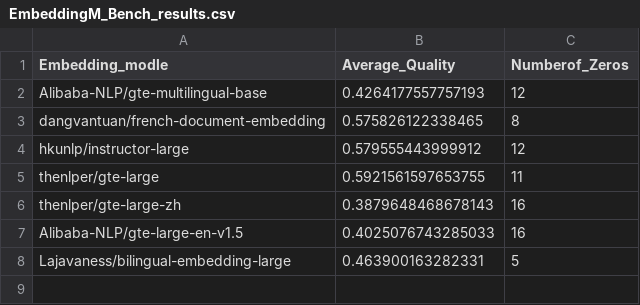
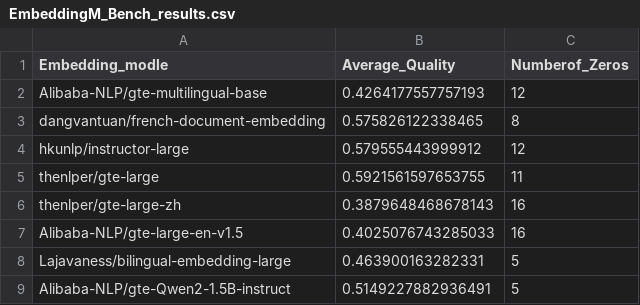
Before and after one commit to MasrourTawfik/Textra_Insights, a CSV file: Files/EmbeddingM_Bench_results.csv, drawn as a sheet.

```diff
--- a/Files/EmbeddingM_Bench_results.csv
+++ b/Files/EmbeddingM_Bench_results.csv
@@ -8 +8,2 @@ Alibaba-NLP/gte-large-en-v1.5,0.4025076743285033,16
 Lajavaness/bilingual-embedding-large,0.463900163282331,5
+Alibaba-NLP/gte-Qwen2-1.5B-instruct,0.5149227882936491,5
```
Also changed, not shown: 1 other file.
